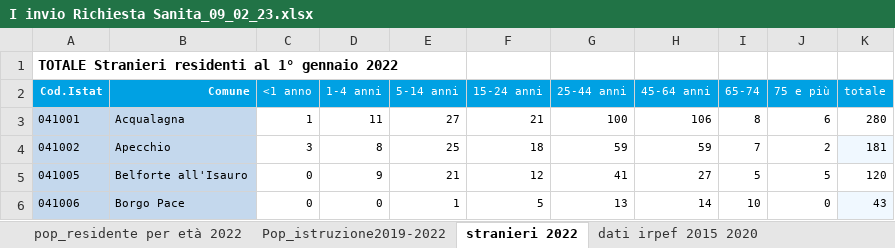
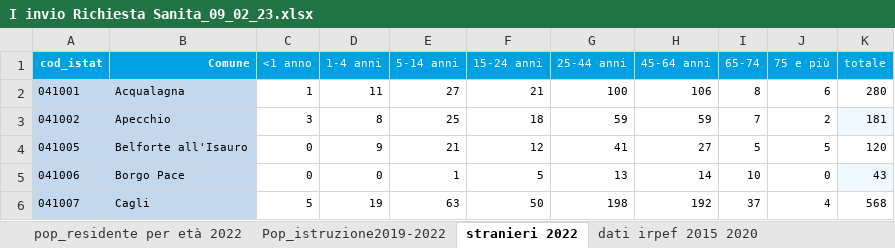
Before and after one commit to steorlando/marche_health, an Excel workbook: data/socio-demo/I invio Richiesta Sanita_09_02_23.xlsx, sheet stranieri 2022, drawn as a sheet; only a part is shown; the shorter side is filled out with more unchanged rows; values as stored, in another font and other column widths than the file's, no borders; removed rows and columns are numbered as before the commit, all else as after; the diff names each change by its address in the sheet, - before the commit and + after, or states it on an @@ line.

Commit message:
Inserito stranieri e istruzione bassa

```diff
--- a/data/socio-demo/I invio Richiesta Sanita_09_02_23.xlsx (sheet stranieri 2022)
+++ b/data/socio-demo/I invio Richiesta Sanita_09_02_23.xlsx (sheet stranieri 2022)
-row 1: TOTALE Stranieri residenti al 1° gennaio 2022
-A1: Cod.Istat
+A1: cod_istat
```
Also changed, not shown: 4 other files.
